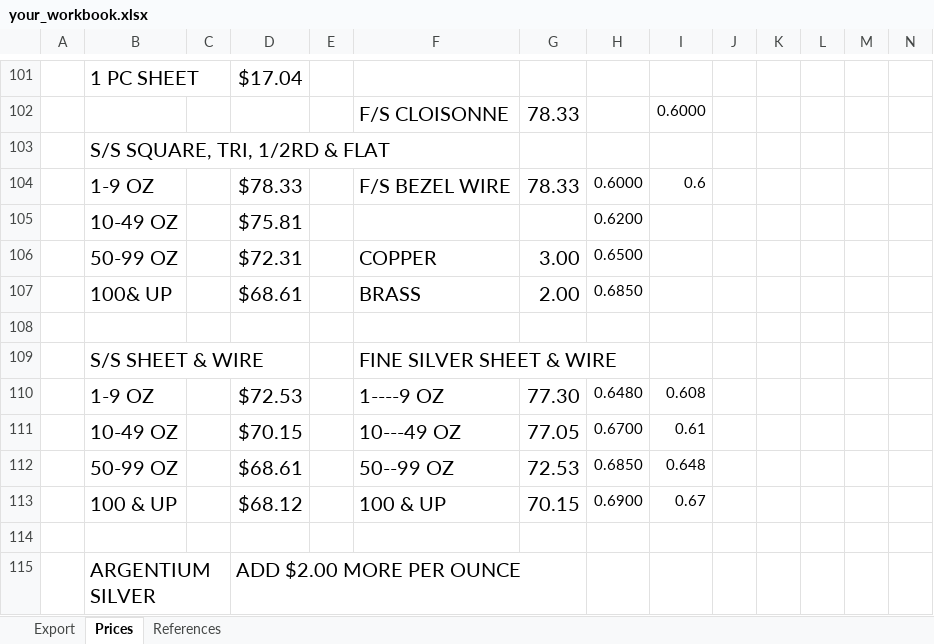
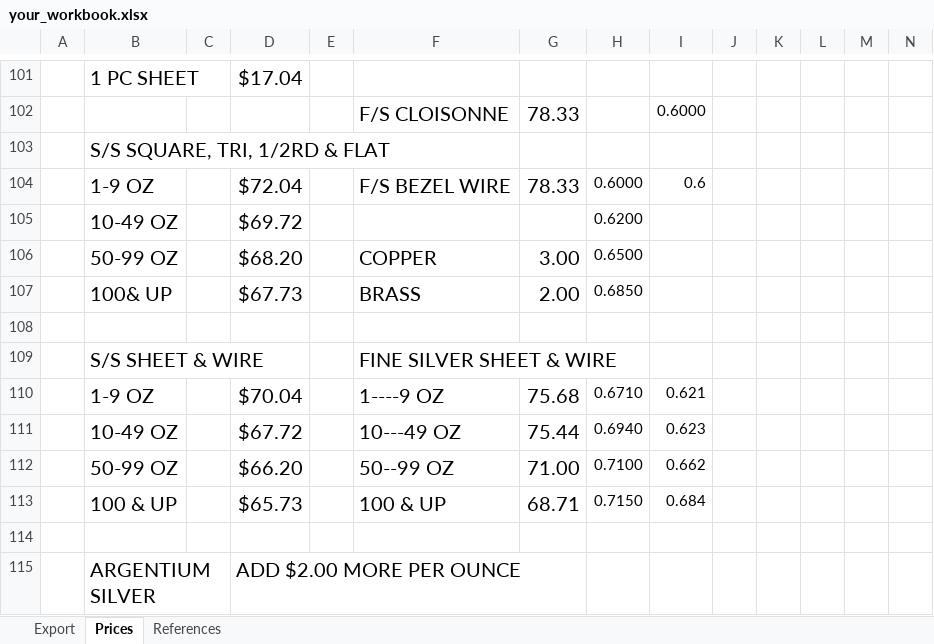
Before and after one commit to davidluisklein/wire-price-change, an Excel workbook: your_workbook.xlsx, sheet Prices, drawn as a sheet; only a part is shown, gaps mark what is left out; values as stored, in another font and other column widths than the file's, no borders; removed rows and columns are numbered as before the commit, all else as after; rows hold the shown columns only; the diff names each change by its address in the sheet, - before the commit and + after, or states it on an @@ line.

```diff
--- a/your_workbook.xlsx (sheet Prices)
+++ b/your_workbook.xlsx (sheet Prices)
-D104: $78.33
+D104: $72.04
-D105: $75.81
+D105: $69.72
-D106: $72.31
+D106: $68.20
-D107: $68.61
+D107: $67.73
-row 110:  | 1-9 OZ |  | $72.53 |  | 1----9 OZ | 77.30 | 0.6480 | 0.608
-row 111:  | 10-49 OZ |  | $70.15 |  | 10---49 OZ | 77.05 | 0.6700 | 0.61
-row 112:  | 50-99 OZ |  | $68.61 |  | 50--99 OZ | 72.53 | 0.6850 | 0.648
-row 113:  | 100 & UP |  | $68.12 |  | 100 & UP | 70.15 | 0.6900 | 0.67
+row 110:  | 1-9 OZ |  | $70.04 |  | 1----9 OZ | 75.68 | 0.6710 | 0.621
+row 111:  | 10-49 OZ |  | $67.72 |  | 10---49 OZ | 75.44 | 0.6940 | 0.623
+row 112:  | 50-99 OZ |  | $66.20 |  | 50--99 OZ | 71.00 | 0.7100 | 0.662
+row 113:  | 100 & UP |  | $65.73 |  | 100 & UP | 68.71 | 0.7150 | 0.684
```
Also changed, not shown: sheet Export.
